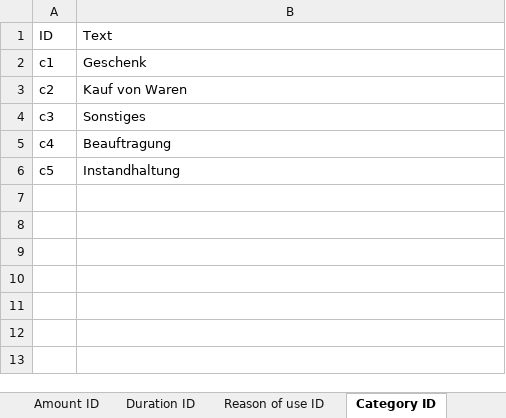
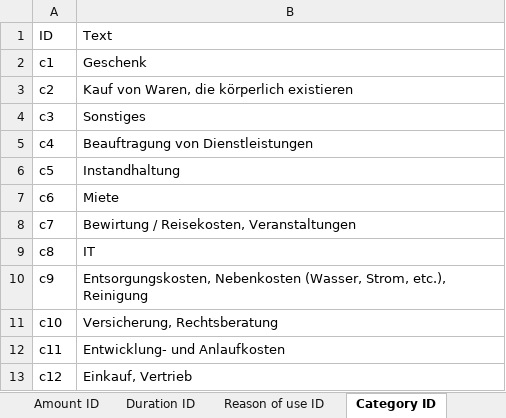
Before and after one commit to IFUA/sea, an Excel workbook: Datei.xlsx, sheet Category ID, drawn as a sheet; values as stored, in another font and other column widths than the file's, no borders; the diff names each change by its address in the sheet, - before the commit and + after, or states it on an @@ line.

```diff
--- a/Datei.xlsx (sheet Category ID)
+++ b/Datei.xlsx (sheet Category ID)
-B3 (Text): Kauf von Waren
+B3 (Text): Kauf von Waren, die körperlich existieren
-B5 (Text): Beauftragung
+B5 (Text): Beauftragung von Dienstleistungen
+row 7: c6 | Miete
+row 8: c7 | Bewirtung / Reisekosten, Veranstaltungen
+row 9: c8 | IT
+row 10: c9 | Entsorgungskosten, Nebenkosten (Wasser, Strom, etc.), Reinigung
+row 11: c10 | Versicherung, Rechtsberatung
+row 12: c11 | Entwicklung- und Anlaufkosten
+row 13: c12 | Einkauf, Vertrieb
```
Also changed, not shown: sheet Overview, 1 other file.
